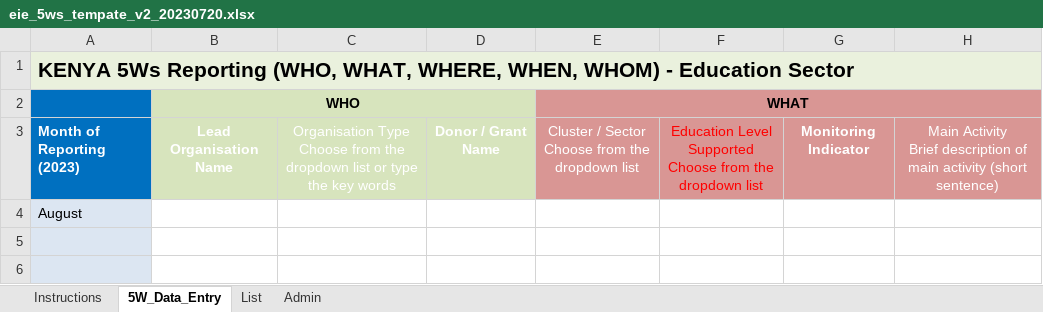
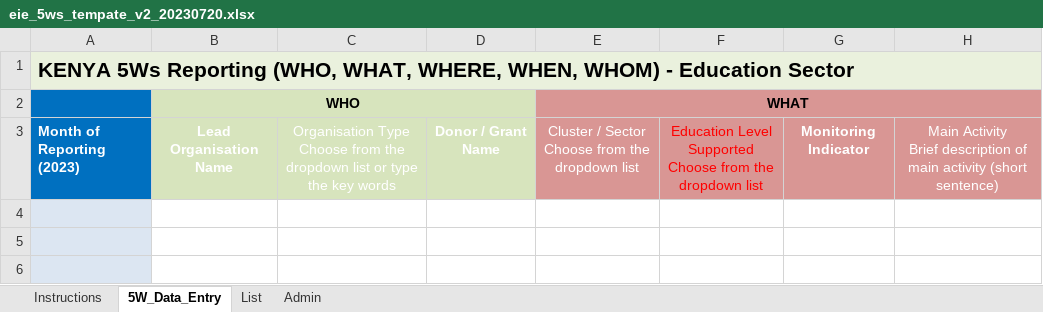
Before and after one commit to kenya-eie-wg/eie_wg_5ws, an Excel workbook: data/eie_5ws_tempate_v2_20230720.xlsx, sheet 5W_Data_Entry, drawn as a sheet; only a part is shown; values as stored, in another font and other column widths than the file's, no borders; table styles not drawn; the diff names each change by its address in the sheet, - before the commit and + after, or states it on an @@ line.

```diff
--- a/data/eie_5ws_tempate_v2_20230720.xlsx (sheet 5W_Data_Entry)
+++ b/data/eie_5ws_tempate_v2_20230720.xlsx (sheet 5W_Data_Entry)
-A4: August
+A4: (empty)
```
Also changed, not shown: sheet List, hidden cells, data/eie_5ws_tempate_v3_20230828.xlsx, 6 other files.
